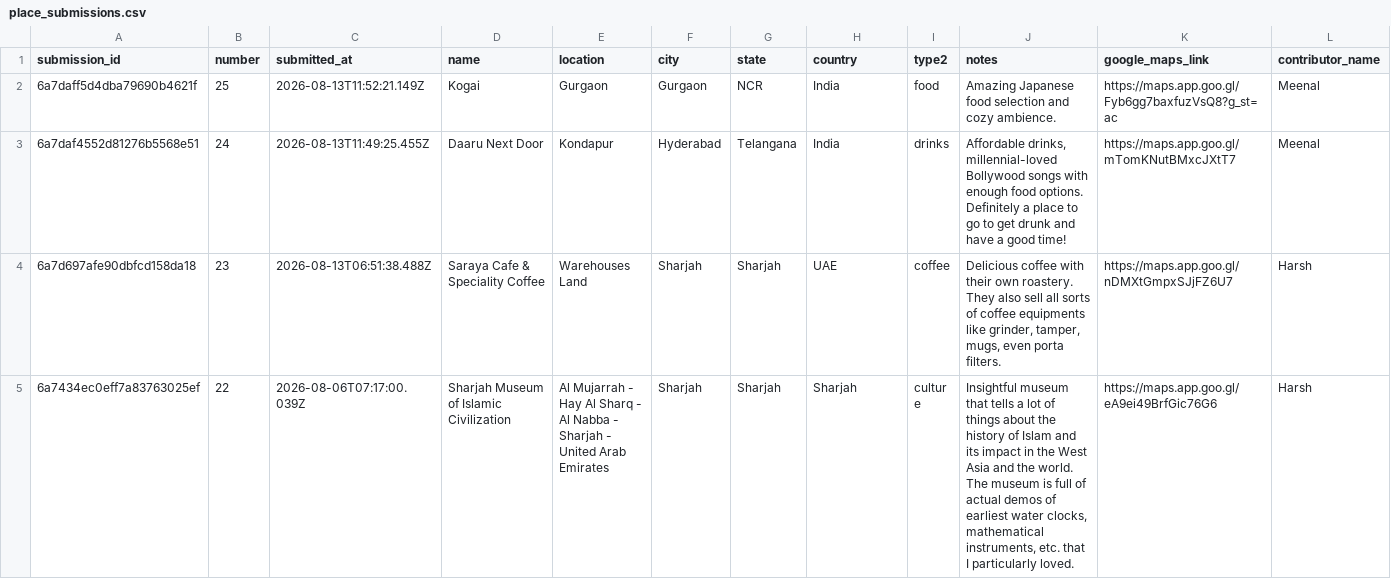
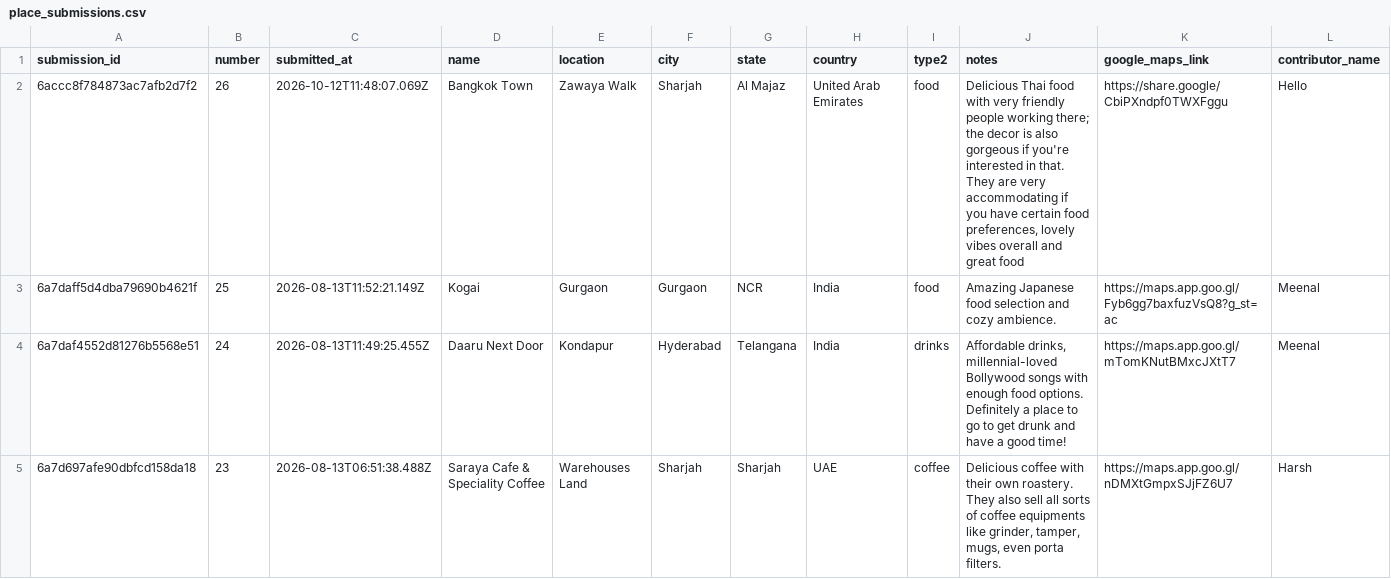
Before and after one commit to harshvardhaniimi/map-of-tiny-perfect-things, a CSV file: data_creation/place_submissions.csv, drawn as a sheet; only a part is shown; the shorter side is filled out with more unchanged rows; rows hold the shown columns only; the diff names each change by its address in the sheet, - before the commit and + after, or states it on an @@ line.

```diff
--- a/data_creation/place_submissions.csv
+++ b/data_creation/place_submissions.csv
+row 2: 6accc8f784873ac7afb2d7f2 | 26 | 2026-10-12T11:48:07.069Z | Bangkok Town | Zawaya Walk | Sharjah | Al Majaz | United Arab Emirates | food | Delicious Thai food with very friendly people working there; the decor is also gorgeous if you're interested in that. They are very accommodating if you have certain food preferences, lovely vibes overall and great food | https://share.google/CbiPXndpf0TWXFggu | Hello
```
Also changed, not shown: master_data/master_data.csv, 7 other files.
